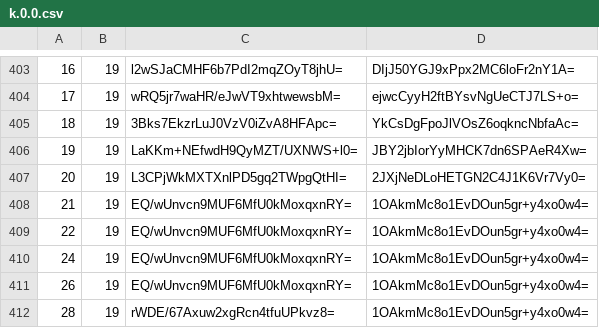
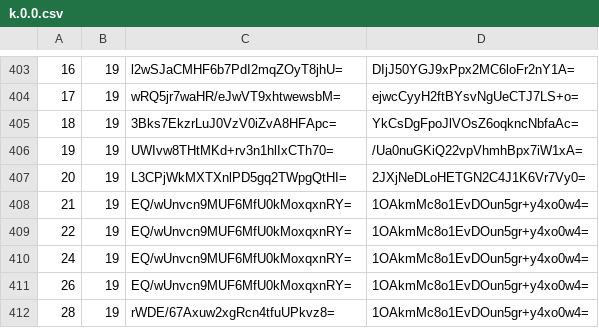
Before and after one commit to mochimochiomochi/mochicraftmap2, a CSV file: overworld/tiles/zoom.-2/metadata/k.0.0.csv, drawn as a sheet; only a part is shown, gaps mark what is left out.

```diff
--- a/overworld/tiles/zoom.-2/metadata/k.0.0.csv
+++ b/overworld/tiles/zoom.-2/metadata/k.0.0.csv
@@ -405,3 +405,3 @@
 18,19,3Bks7EkzrLuJ0VzV0iZvA8HFApc=,YkCsDgFpoJlVOsZ6oqkncNbfaAc=
-19,19,LaKKm+NEfwdH9QyMZT/UXNWS+l0=,JBY2jbIorYyMHCK7dn6SPAeR4Xw=
+19,19,UWIvw8THtMKd+rv3n1hlIxCTh70=,/Ua0nuGKiQ22vpVhmhBpx7iW1xA=
 20,19,L3CPjWkMXTXnlPD5gq2TWpgQtHI=,2JXjNeDLoHETGN2C4J1K6Vr7Vy0=
```
Also changed, not shown: overworld/tiles/zoom.-1/metadata/k.1.1.csv, overworld/tiles/zoom.-3/metadata/k.0.0.csv, 11 other files.
